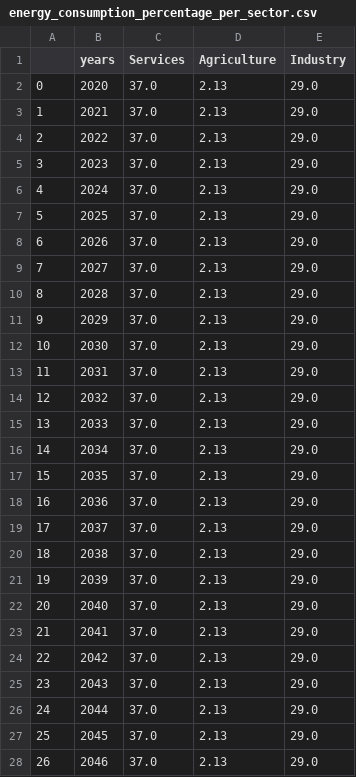
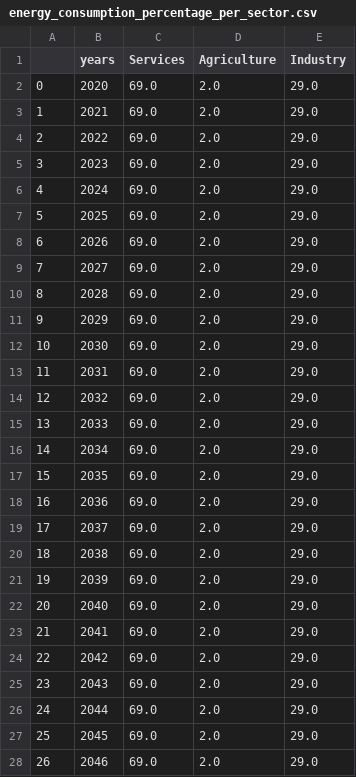
Before and after one commit to os-climate/witness-core, a CSV file: climateeconomics/data/energy_consumption_percentage_per_sector.csv, drawn as a sheet; only a part is shown; the diff covers the shown part only.

Commit message:
Update energy_consumption_percentage_per_sector.csv

```diff
--- a/climateeconomics/data/energy_consumption_percentage_per_sector.csv
+++ b/climateeconomics/data/energy_consumption_percentage_per_sector.csv
@@ -1,28 +1,28 @@
 ,years,Services,Agriculture,Industry
-0,2020,37.0,2.13,29.0
-1,2021,37.0,2.13,29.0
-2,2022,37.0,2.13,29.0
-3,2023,37.0,2.13,29.0
-4,2024,37.0,2.13,29.0
-5,2025,37.0,2.13,29.0
-6,2026,37.0,2.13,29.0
-7,2027,37.0,2.13,29.0
-8,2028,37.0,2.13,29.0
-9,2029,37.0,2.13,29.0
-10,2030,37.0,2.13,29.0
-11,2031,37.0,2.13,29.0
-12,2032,37.0,2.13,29.0
-13,2033,37.0,2.13,29.0
-14,2034,37.0,2.13,29.0
-15,2035,37.0,2.13,29.0
-16,2036,37.0,2.13,29.0
-17,2037,37.0,2.13,29.0
-18,2038,37.0,2.13,29.0
-19,2039,37.0,2.13,29.0
-20,2040,37.0,2.13,29.0
-21,2041,37.0,2.13,29.0
-22,2042,37.0,2.13,29.0
-23,2043,37.0,2.13,29.0
-24,2044,37.0,2.13,29.0
-25,2045,37.0,2.13,29.0
-26,2046,37.0,2.13,29.0
+0,2020,69.0,2.0,29.0
+1,2021,69.0,2.0,29.0
+2,2022,69.0,2.0,29.0
+3,2023,69.0,2.0,29.0
+4,2024,69.0,2.0,29.0
+5,2025,69.0,2.0,29.0
+6,2026,69.0,2.0,29.0
+7,2027,69.0,2.0,29.0
+8,2028,69.0,2.0,29.0
+9,2029,69.0,2.0,29.0
+10,2030,69.0,2.0,29.0
+11,2031,69.0,2.0,29.0
+12,2032,69.0,2.0,29.0
+13,2033,69.0,2.0,29.0
+14,2034,69.0,2.0,29.0
+15,2035,69.0,2.0,29.0
+16,2036,69.0,2.0,29.0
+17,2037,69.0,2.0,29.0
+18,2038,69.0,2.0,29.0
+19,2039,69.0,2.0,29.0
+20,2040,69.0,2.0,29.0
+21,2041,69.0,2.0,29.0
+22,2042,69.0,2.0,29.0
+23,2043,69.0,2.0,29.0
+24,2044,69.0,2.0,29.0
+25,2045,69.0,2.0,29.0
+26,2046,69.0,2.0,29.0
```
Also changed, not shown: 108 edited cells elsewhere in this file.
